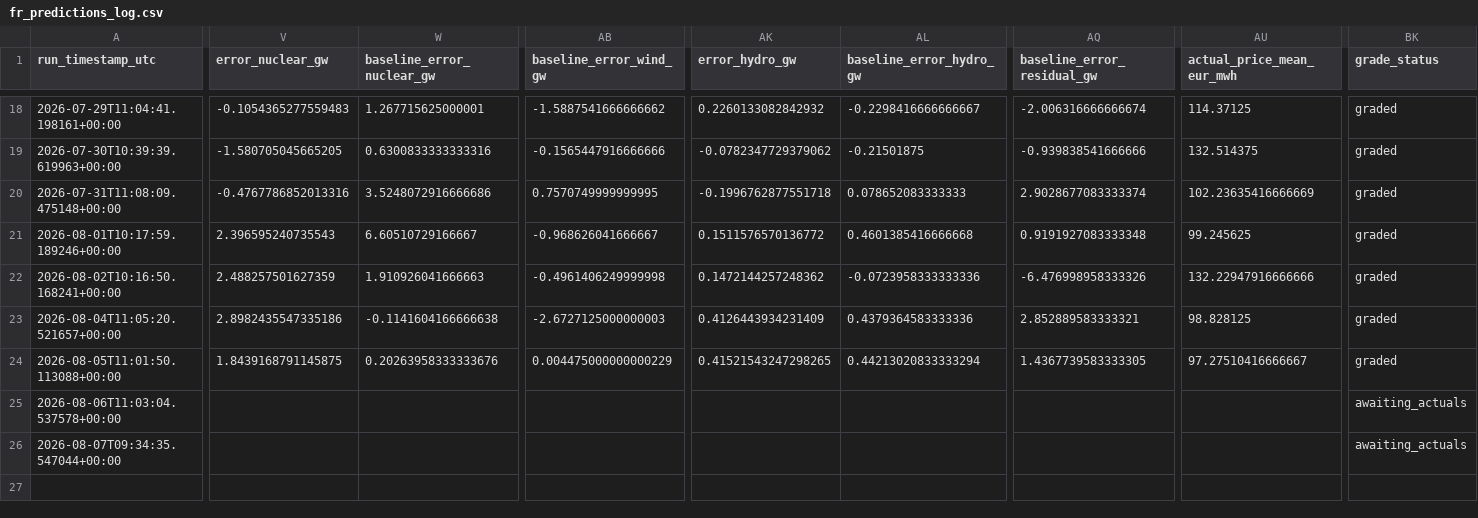
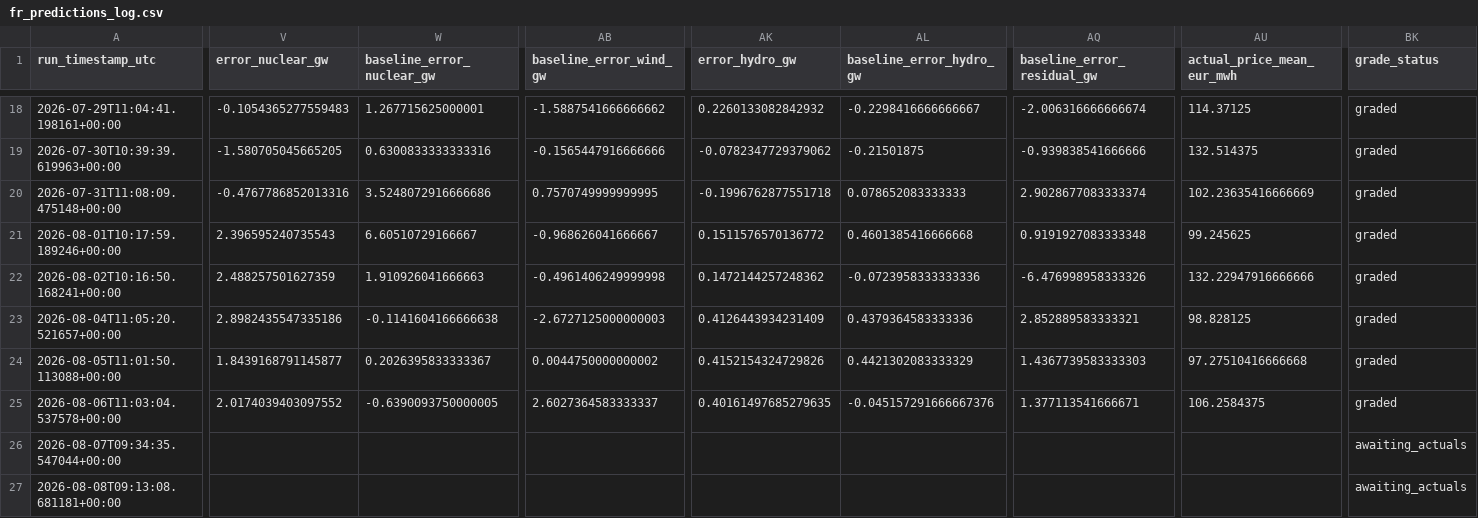
Before and after one commit to Evanssdas/France-Power-Market-Platform, a CSV file: fr_predictions_log.csv, drawn as a sheet; only a part is shown, gaps mark what is left out; rows hold the shown columns only; the diff covers the shown part only; the diff names each change by its address in the sheet, - before the commit and + after, or states it on an @@ line.

```diff
--- a/fr_predictions_log.csv
+++ b/fr_predictions_log.csv
-V24 (error_nuclear_gw): 1.8439168791145875
+V24 (error_nuclear_gw): 1.8439168791145877
-W24 (baseline_error_nuclear_gw): 0.20263958333333676
+W24 (baseline_error_nuclear_gw): 0.2026395833333367
-AB24 (baseline_error_wind_gw): 0.004475000000000229
+AB24 (baseline_error_wind_gw): 0.0044750000000002
-AK24 (error_hydro_gw): 0.41521543247298265
+AK24 (error_hydro_gw): 0.4152154324729826
-AL24 (baseline_error_hydro_gw): 0.44213020833333294
+AL24 (baseline_error_hydro_gw): 0.4421302083333329
-AQ24 (baseline_error_residual_gw): 1.4367739583333305
+AQ24 (baseline_error_residual_gw): 1.4367739583333303
-AU24 (actual_price_mean_eur_mwh): 97.27510416666667
+AU24 (actual_price_mean_eur_mwh): 97.27510416666668
-V25 (error_nuclear_gw): (empty)
+V25 (error_nuclear_gw): 2.0174039403097552
-W25 (baseline_error_nuclear_gw): (empty)
+W25 (baseline_error_nuclear_gw): -0.6390093750000005
-AB25 (baseline_error_wind_gw): (empty)
+AB25 (baseline_error_wind_gw): 2.6027364583333337
-AK25 (error_hydro_gw): (empty)
+AK25 (error_hydro_gw): 0.40161497685279635
-AL25 (baseline_error_hydro_gw): (empty)
+AL25 (baseline_error_hydro_gw): -0.045157291666667376
-AQ25 (baseline_error_residual_gw): (empty)
+AQ25 (baseline_error_residual_gw): 1.377113541666671
-AU25 (actual_price_mean_eur_mwh): (empty)
+AU25 (actual_price_mean_eur_mwh): 106.2584375
-BK25 (grade_status): awaiting_actuals
+BK25 (grade_status): graded
+row 27: 2026-08-08T09:13:08.681181+00:00 |  |  |  |  |  |  |  | awaiting_actuals
```
Also changed, not shown: 21 edited cells elsewhere in this file, 2 other files.
